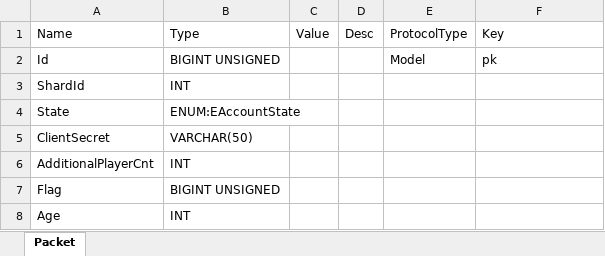
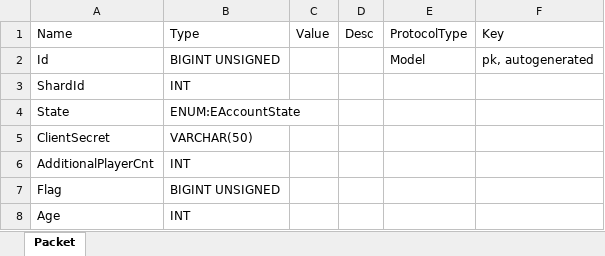
Before and after one commit to Kimseogyoung/AspNetGameServerStudy, an Excel workbook: Data/Excel/Model/Auth/Account.xlsx, sheet Packet, drawn as a sheet; values as stored, in another font and other column widths than the file's, no borders; the diff names each change by its address in the sheet, - before the commit and + after, or states it on an @@ line.

Commit message:
Account AutoIncrement 옵션 누락

```diff
--- a/Data/Excel/Model/Auth/Account.xlsx (sheet Packet)
+++ b/Data/Excel/Model/Auth/Account.xlsx (sheet Packet)
-F2: pk
+F2: pk, autogenerated
```
Also changed, not shown: Data/Excel/Model/Auth/Session.xlsx, 5 other files.
